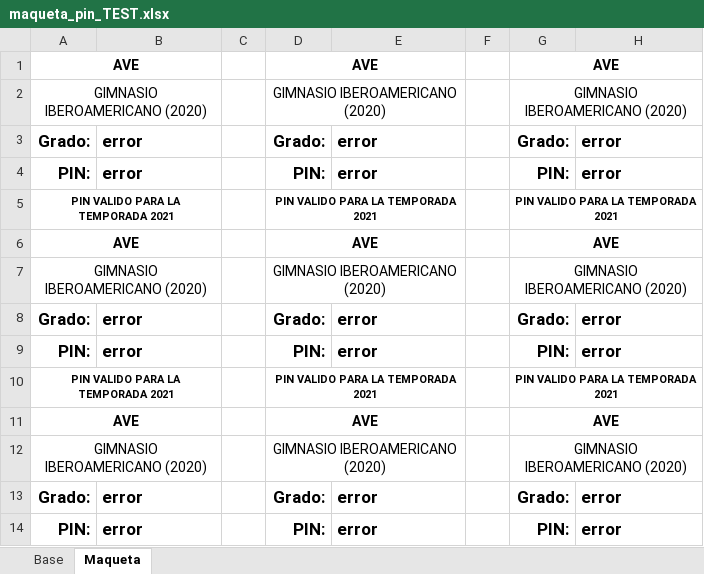
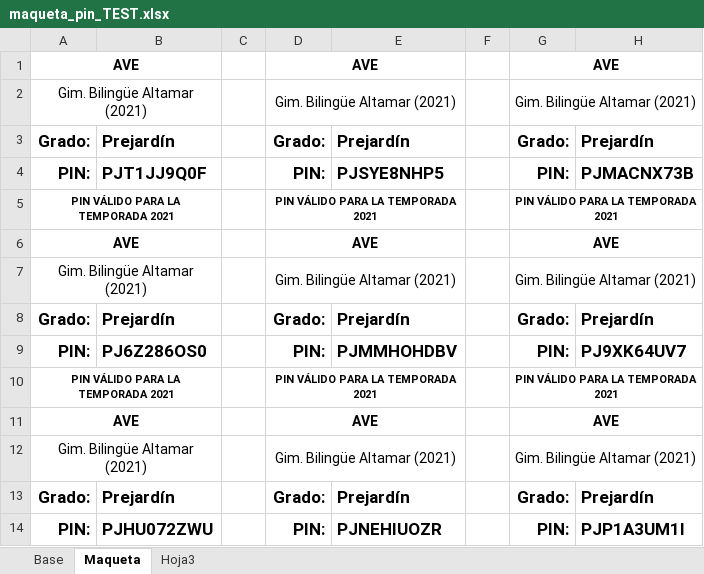
Before and after one commit to h3xabyte/boteduc, an Excel workbook: maqueta_pin_TEST.xlsx, sheet Maqueta, drawn as a sheet; only a part is shown; values as stored, in another font and other column widths than the file's, no borders; removed rows and columns are numbered as before the commit, all else as after; the diff covers the shown part only; the diff names each change by its address in the sheet, - before the commit and + after, or states it on an @@ line.

```diff
--- a/maqueta_pin_TEST.xlsx (sheet Maqueta)
+++ b/maqueta_pin_TEST.xlsx (sheet Maqueta)
+sheet tab: Hoja3
-row 2: GIMNASIO IBEROAMERICANO (2020) |  |  | GIMNASIO IBEROAMERICANO (2020) |  |  | GIMNASIO IBEROAMERICANO (2020)
+row 2: Gim. Bilingüe Altamar (2021) |  |  | Gim. Bilingüe Altamar (2021) |  |  | Gim. Bilingüe Altamar (2021)
-B3: error
+B3: Prejardín
-E3: error
+E3: Prejardín
-H3: error
+H3: Prejardín
-B4: error
+B4: PJT1JJ9Q0F
-E4: error
+E4: PJSYE8NHP5
-H4: error
+H4: PJMACNX73B
-A5: PIN VALIDO PARA LA TEMPORADA 2021
+A5: PIN VÁLIDO PARA LA TEMPORADA 2021
-D5: PIN VALIDO PARA LA TEMPORADA 2021
+D5: PIN VÁLIDO PARA LA TEMPORADA 2021
-G5: PIN VALIDO PARA LA TEMPORADA 2021
+G5: PIN VÁLIDO PARA LA TEMPORADA 2021
-row 7: GIMNASIO IBEROAMERICANO (2020) |  |  | GIMNASIO IBEROAMERICANO (2020) |  |  | GIMNASIO IBEROAMERICANO (2020)
+row 7: Gim. Bilingüe Altamar (2021) |  |  | Gim. Bilingüe Altamar (2021) |  |  | Gim. Bilingüe Altamar (2021)
-B8: error
+B8: Prejardín
-E8: error
+E8: Prejardín
-H8: error
+H8: Prejardín
-B9: error
+B9: PJ6Z286OS0
-E9: error
+E9: PJMMHOHDBV
-H9: error
+H9: PJ9XK64UV7
-A10: PIN VALIDO PARA LA TEMPORADA 2021
+A10: PIN VÁLIDO PARA LA TEMPORADA 2021
-D10: PIN VALIDO PARA LA TEMPORADA 2021
+D10: PIN VÁLIDO PARA LA TEMPORADA 2021
-G10: PIN VALIDO PARA LA TEMPORADA 2021
+G10: PIN VÁLIDO PARA LA TEMPORADA 2021
-row 12: GIMNASIO IBEROAMERICANO (2020) |  |  | GIMNASIO IBEROAMERICANO (2020) |  |  | GIMNASIO IBEROAMERICANO (2020)
+row 12: Gim. Bilingüe Altamar (2021) |  |  | Gim. Bilingüe Altamar (2021) |  |  | Gim. Bilingüe Altamar (2021)
-B13: error
+B13: Prejardín
-E13: error
+E13: Prejardín
-H13: error
+H13: Prejardín
-B14: error
+B14: PJHU072ZWU
-E14: error
+E14: PJNEHIUOZR
-H14: error
+H14: PJP1A3UM1I
```
Also changed, not shown: 7 added rows, 7 removed rows and 66 edited cells elsewhere in this sheet, sheet Base, maqueta_consecutivo_TEST.xlsx.
